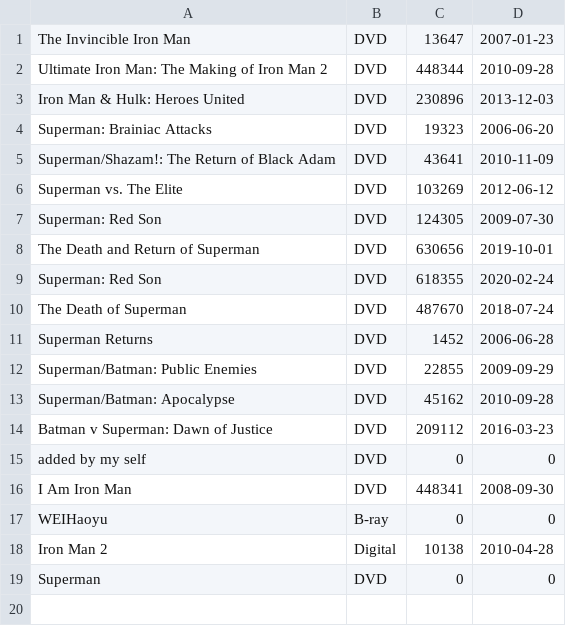
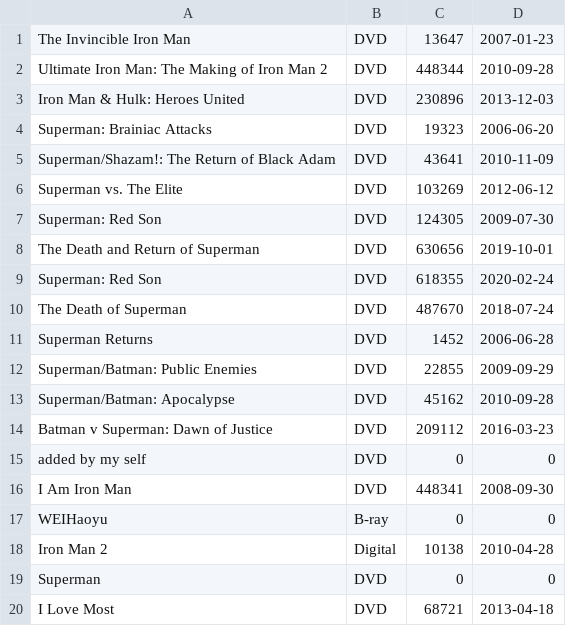
Before and after one commit to ThearchyHelios/Cinematheque, a CSV file: src/main/resources/film.csv, drawn as a sheet.

```diff
--- a/src/main/resources/film.csv
+++ b/src/main/resources/film.csv
@@ -19 +19,2 @@ Iron Man 2,Digital,10138,2010-04-28
 Superman,DVD,0,0
+I Love Most,DVD,68721,2013-04-18
```
Also changed, not shown: 2 other files.
